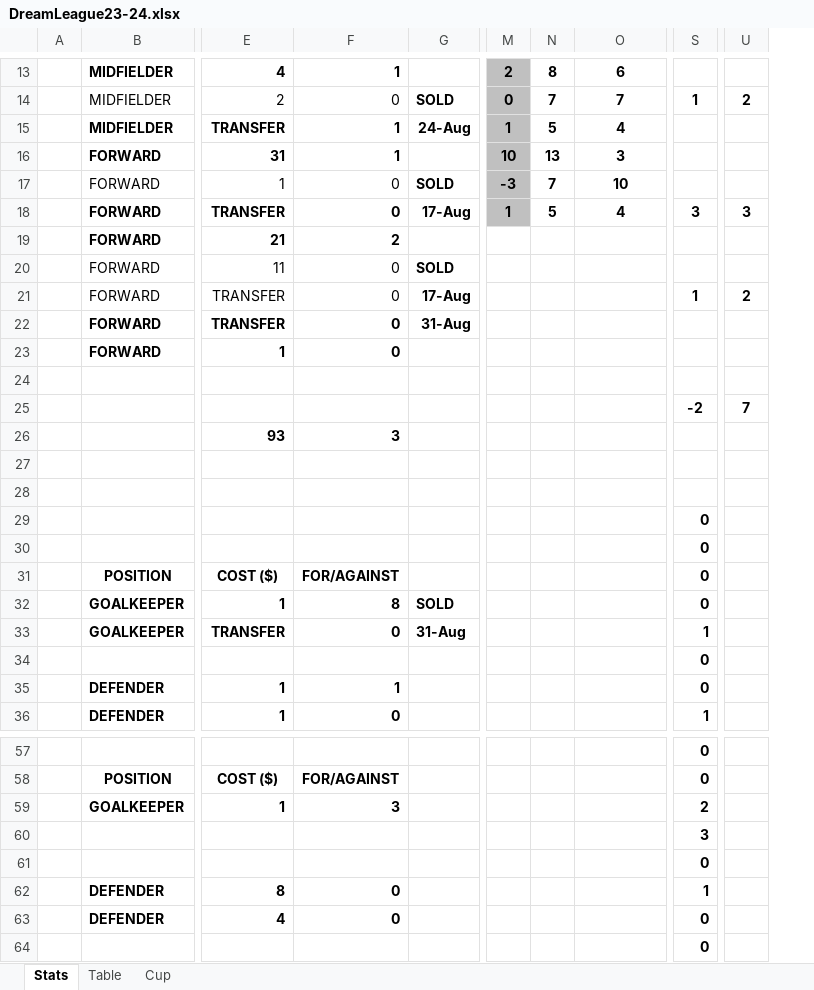
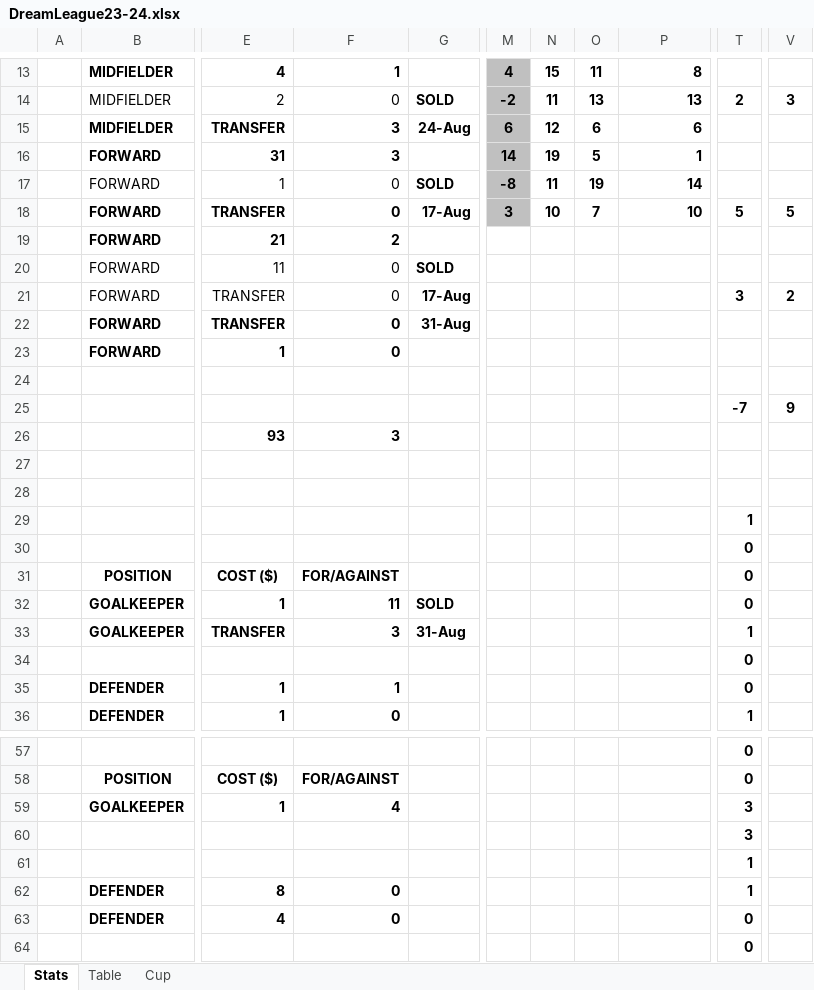
Before and after one commit to sgbstats/dreamleague, an Excel workbook: data/DreamLeague23-24.xlsx, sheet Stats, drawn as a sheet; only a part is shown, gaps mark what is left out; values as stored, in another font and other column widths than the file's, no borders; addresses are those after the commit; the diff covers the shown part only; the diff names each change by its address in the sheet, - before the commit and + after, or states it on an @@ line.

```diff
--- a/data/DreamLeague23-24.xlsx (sheet Stats)
+++ b/data/DreamLeague23-24.xlsx (sheet Stats)
+column N, rows 13-18: 15 | 11 | 12 | 19 | 11 | 10
-M13: 2
+M13: 4
-O13: 8
+O13: 11
-P13:P18 alignment: center
+P13:P18 alignment: right
-P13: 6
+P13: 8
-M14: 0
+M14: -2
-O14: 7
+O14: 13
-P14: 7
+P14: 13
-T14: 1
+T14: 2
-V14: 2
+V14: 3
-F15:F16: 1
+F15:F16: 3
-M15: 1
+M15: 6
-O15: 5
+O15: 6
-P15: 4
+P15: 6
-M16: 10
+M16: 14
-O16: 13
+O16: 5
-P16: 3
+P16: 1
-M17: -3
+M17: -8
-O17: 7
+O17: 19
-P17: 10
+P17: 14
-M18: 1
+M18: 3
-O18: 5
+O18: 7
-P18: 4
+P18: 10
-T18: 3
+T18: 5
-V18: 3
+V18: 5
-T21: 1
+T21: 3
-T25: -2
+T25: -7
-V25: 7
+V25: 9
-T29: 0
+T29: 1
-F32: 8
+F32: 11
-F33: 0
+F33: 3
-F59: 3
+F59: 4
-T59: 2
+T59: 3
-T61: 0
+T61: 1
```
Also changed, not shown: 2 added rows, 1 removed row, 114 edited cells and cell formats elsewhere in this sheet, sheet Table, formulas that keep their value, 5 other files.
